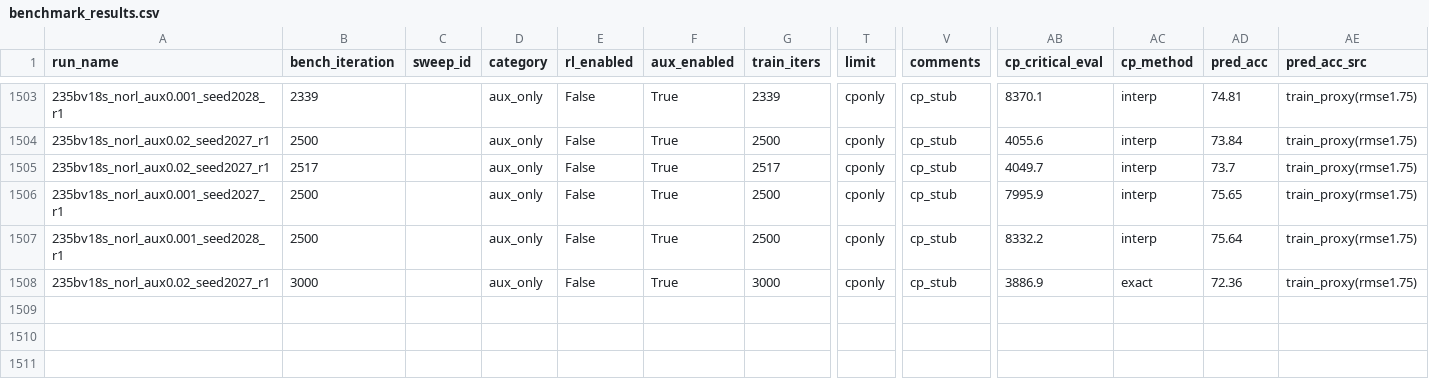
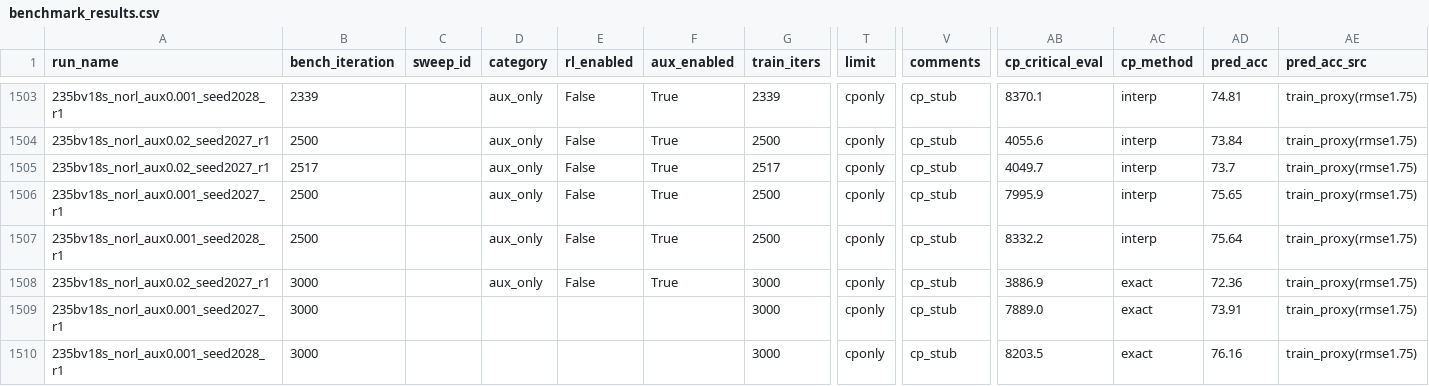
Before and after one commit to jondebug/Pai-Megatron-Patch, a CSV file: examples/qwen3/benchmarks/benchmark_results.csv, drawn as a sheet; only a part is shown, gaps mark what is left out; rows hold the shown columns only; the diff names each change by its address in the sheet, - before the commit and + after, or states it on an @@ line.

Commit message:
auto: refresh benchmark_results.csv 2026-07-10T00:16:26Z

```diff
--- a/examples/qwen3/benchmarks/benchmark_results.csv
+++ b/examples/qwen3/benchmarks/benchmark_results.csv
+row 1509: 235bv18s_norl_aux0.001_seed2027_r1 | 3000 |  |  |  |  | 3000 | cponly | cp_stub | 7889.0 | exact | 73.91 | train_proxy(rmse1.75)
+row 1510: 235bv18s_norl_aux0.001_seed2028_r1 | 3000 |  |  |  |  | 3000 | cponly | cp_stub | 8203.5 | exact | 76.16 | train_proxy(rmse1.75)
```
